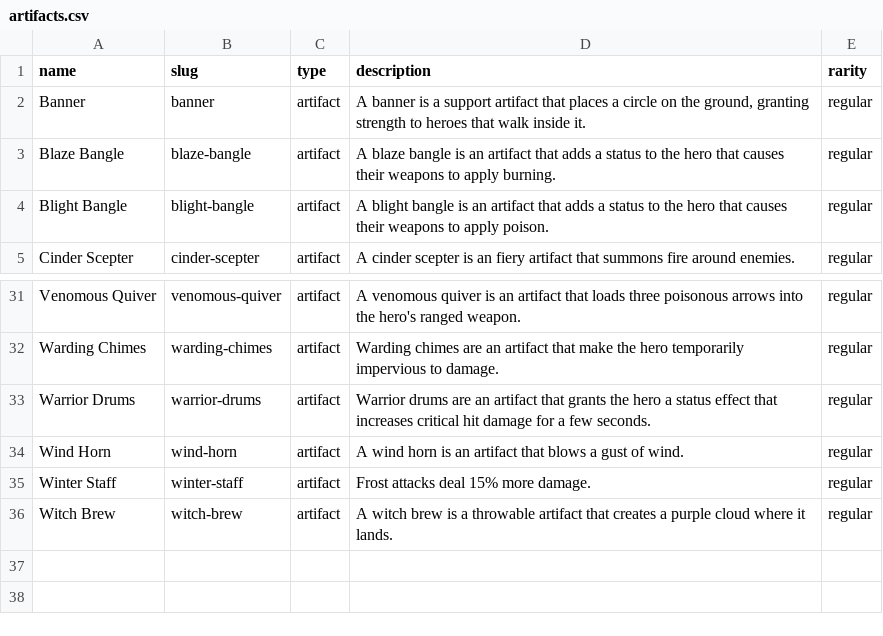
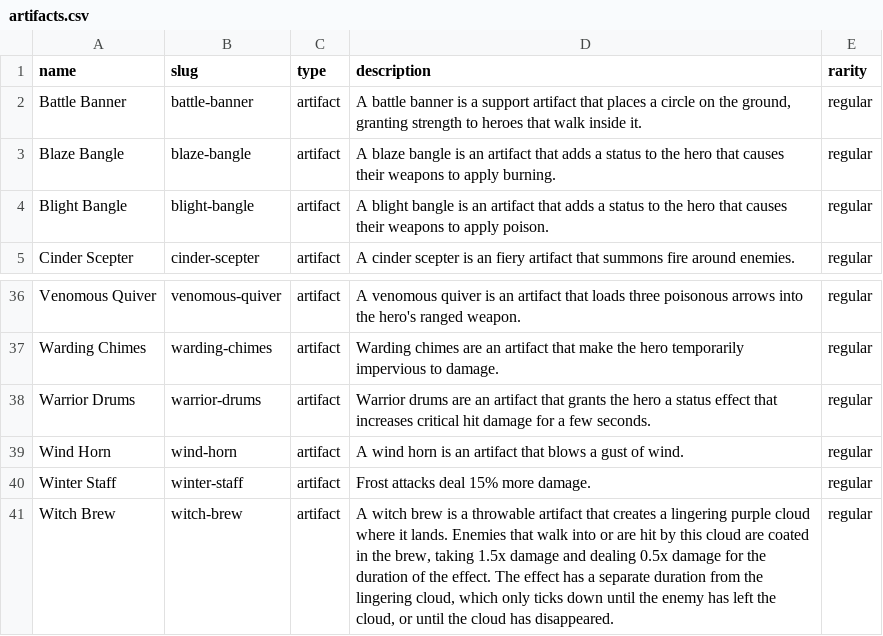
Before and after one commit to AndrewBrough/mcd2-crawler-companion, a CSV file: supabase/seeds/artifacts.csv, drawn as a sheet; only a part is shown, gaps mark what is left out; the diff covers the shown part only.

```diff
--- a/supabase/seeds/artifacts.csv
+++ b/supabase/seeds/artifacts.csv
@@ -1,3 +1,3 @@
 name,slug,type,description,rarity
-Banner,banner,artifact,"A banner is a support artifact that places a circle on the ground, granting strength to heroes that walk inside it.",regular
+Battle Banner,battle-banner,artifact,"A battle banner is a support artifact that places a circle on the ground, granting strength to heroes that walk inside it.",regular
 Blaze Bangle,blaze-bangle,artifact,A blaze bangle is an artifact that adds a status to the hero that causes their weapons to apply burning.,regular
@@ -35,2 +40,2 @@ Wind Horn,wind-horn,artifact,A wind horn is an artifact that blows a gust of win
 Winter Staff,winter-staff,artifact,Frost attacks deal 15% more damage.,regular
-Witch Brew,witch-brew,artifact,A witch brew is a throwable artifact that creates a purple cloud where it lands.,regular
+Witch Brew,witch-brew,artifact,"A witch brew is a throwable artifact that creates a lingering purple cloud where it lands. Enemies that walk into or are hit by this cloud are coated in the brew, taking 1.5x damage and dealing 0.5x damage for the duration of the effect. The effect has a separate duration from the lingering cloud, which only ticks down until the enemy has left the cloud, or until the cloud has disappeared.",regular
```
Also changed, not shown: 5 added rows, 1 moved row and 8 edited cells elsewhere in this file, supabase/seeds/armor.csv, supabase/seeds/talismans.csv, 2 other files.
